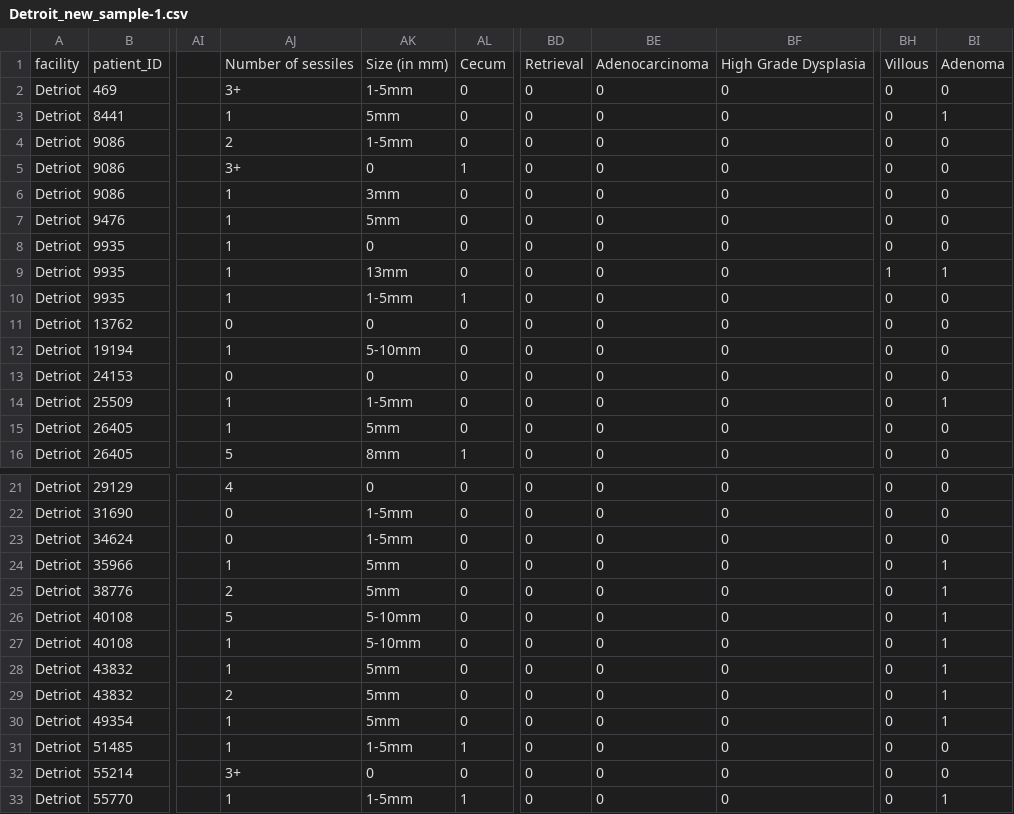
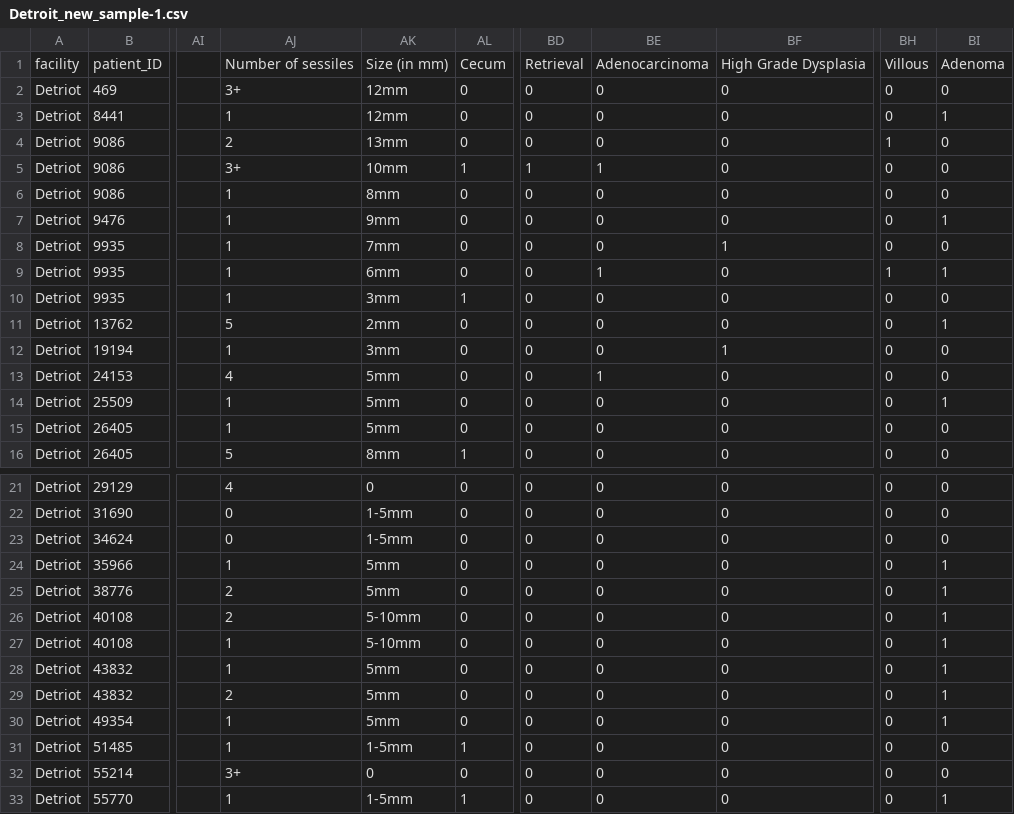
Before and after one commit to salman-/Colonoscopy, a CSV file: Code/datasets/Original DT/Detroit_new_sample-1.csv, drawn as a sheet; only a part is shown, gaps mark what is left out; the diff names each change by its address in the sheet, - before the commit and + after, or states it on an @@ line.

Commit message:
A better sample

```diff
--- a/Code/datasets/Original DT/Detroit_new_sample-1.csv
+++ b/Code/datasets/Original DT/Detroit_new_sample-1.csv
-AK2: 1-5mm
+AK2: 12mm
-AK3: 5mm
+AK3: 12mm
-AK4: 1-5mm
+AK4: 13mm
-BH4: 0
+BH4: 1
-AK5: 0
+AK5: 10mm
-BD5: 0
+BD5: 1
-BE5: 0
+BE5: 1
-AK6: 3mm
+AK6: 8mm
-AK7: 5mm
+AK7: 9mm
-BI7: 0
+BI7: 1
-AK8: 0
+AK8: 7mm
-BF8: 0
+BF8: 1
-AK9: 13mm
+AK9: 6mm
-BE9: 0
+BE9: 1
-AK10: 1-5mm
+AK10: 3mm
-AJ11: 0
+AJ11: 5
-AK11: 0
+AK11: 2mm
-BI11: 0
+BI11: 1
-AK12: 5-10mm
+AK12: 3mm
-BF12: 0
+BF12: 1
-AJ13: 0
+AJ13: 4
-AK13: 0
+AK13: 5mm
-BE13: 0
+BE13: 1
-AK14: 1-5mm
+AK14: 5mm
-AJ26: 5
+AJ26: 2
```
